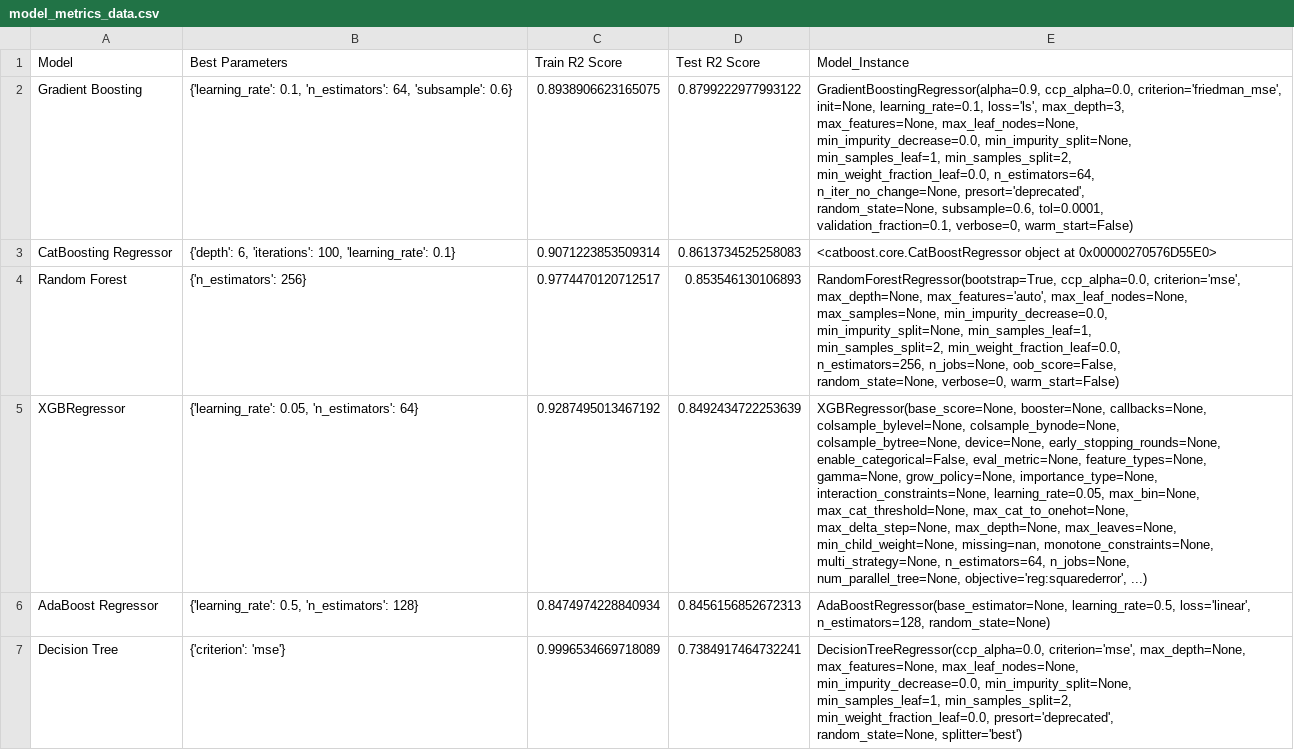
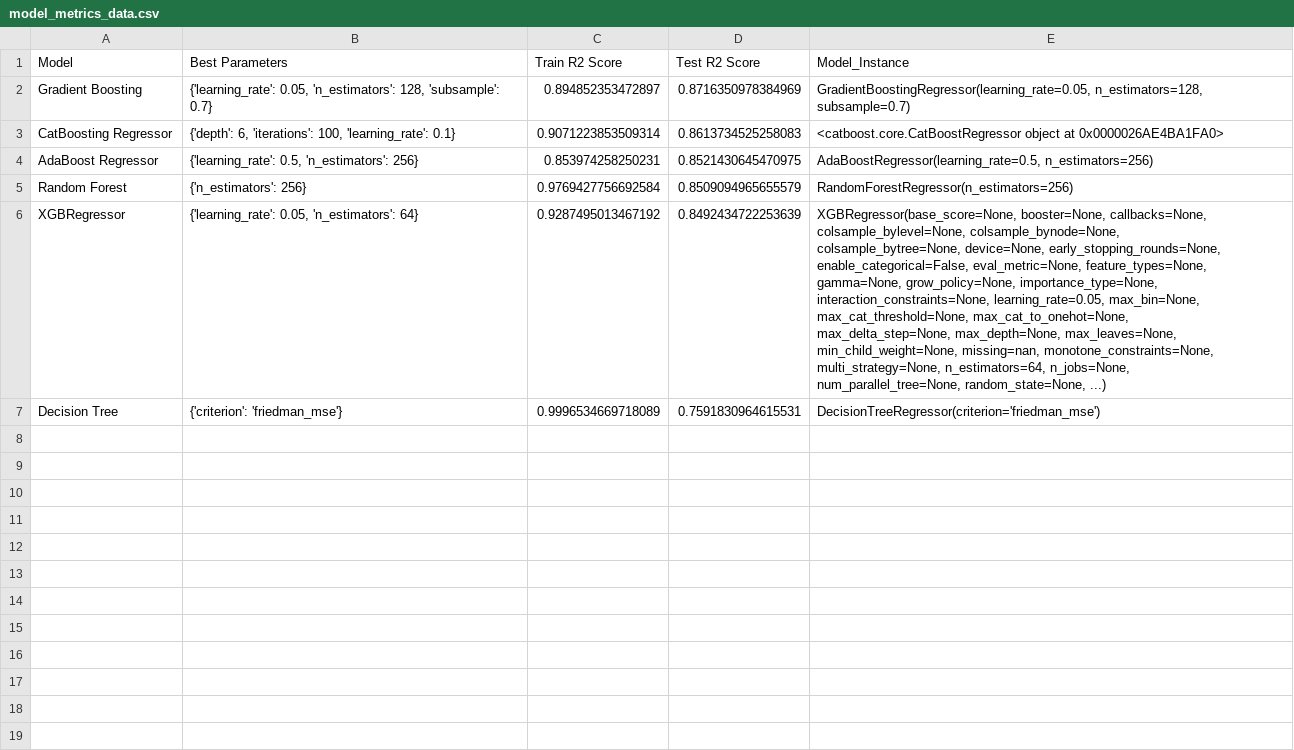
Before and after one commit to perkier/student_score_prediction_aws, a CSV file: artifacts/model_metrics_data.csv, drawn as a sheet.

```diff
--- a/artifacts/model_metrics_data.csv
+++ b/artifacts/model_metrics_data.csv
@@ -1,37 +1,17 @@
 Model,Best Parameters,Train R2 Score,Test R2 Score,Model_Instance
-Gradient Boosting,"{'learning_rate': 0.1, 'n_estimators': 64, 'subsample': 0.6}",0.8938906623165075,0.8799222977993122,"GradientBoostingRegressor(alpha=0.9, ccp_alpha=0.0, criterion='friedman_mse',
-                          init=None, learning_rate=0.1, loss='ls', max_depth=3,
-                          max_features=None, max_leaf_nodes=None,
-                          min_impurity_decrease=0.0, min_impurity_split=None,
-                          min_samples_leaf=1, min_samples_split=2,
-                          min_weight_fraction_leaf=0.0, n_estimators=64,
-                          n_iter_no_change=None, presort='deprecated',
-                          random_state=None, subsample=0.6, tol=0.0001,
-                          validation_fraction=0.1, verbose=0, warm_start=False)"
-CatBoosting Regressor,"{'depth': 6, 'iterations': 100, 'learning_rate': 0.1}",0.9071223853509314,0.8613734525258083,<catboost.core.CatBoostRegressor object at 0x00000270576D55E0>
-Random Forest,{'n_estimators': 256},0.9774470120712517,0.853546130106893,"RandomForestRegressor(bootstrap=True, ccp_alpha=0.0, criterion='mse',
-                      max_depth=None, max_features='auto', max_leaf_nodes=None,
-                      max_samples=None, min_impurity_decrease=0.0,
-                      min_impurity_split=None, min_samples_leaf=1,
-                      min_samples_split=2, min_weight_fraction_leaf=0.0,
-                      n_estimators=256, n_jobs=None, oob_score=False,
-                      random_state=None, verbose=0, warm_start=False)"
-XGBRegressor,"{'learning_rate': 0.05, 'n_estimators': 64}",0.9287495013467192,0.8492434722253639,"XGBRegressor(base_score=None, booster=None, callbacks=None,
-             colsample_bylevel=None, colsample_bynode=None,
-             colsample_bytree=None, device=None, early_stopping_rounds=None,
-             enable_categorical=False, eval_metric=None, feature_types=None,
-             gamma=None, grow_policy=None, importance_type=None,
-             interaction_constraints=None, learning_rate=0.05, max_bin=None,
-             max_cat_threshold=None, max_cat_to_onehot=None,
-             max_delta_step=None, max_depth=None, max_leaves=None,
-             min_child_weight=None, missing=nan, monotone_constraints=None,
-             multi_strategy=None, n_estimators=64, n_jobs=None,
-             num_parallel_tree=None, objective='reg:squarederror', ...)"
-AdaBoost Regressor,"{'learning_rate': 0.5, 'n_estimators': 128}",0.8474974228840934,0.8456156852672313,"AdaBoostRegressor(base_estimator=None, learning_rate=0.5, loss='linear',
-                  n_estimators=128, random_state=None)"
-Decision Tree,{'criterion': 'mse'},0.9996534669718089,0.7384917464732241,"DecisionTreeRegressor(ccp_alpha=0.0, criterion='mse', max_depth=None,
-                      max_features=None, max_leaf_nodes=None,
-                      min_impurity_decrease=0.0, min_impurity_split=None,
-                      min_samples_leaf=1, min_samples_split=2,
-                      min_weight_fraction_leaf=0.0, presort='deprecated',
-                      random_state=None, splitter='best')"
+Gradient Boosting,"{'learning_rate': 0.05, 'n_estimators': 128, 'subsample': 0.7}",0.894852353472897,0.8716350978384969,"GradientBoostingRegressor(learning_rate=0.05, n_estimators=128, subsample=0.7)"
+CatBoosting Regressor,"{'depth': 6, 'iterations': 100, 'learning_rate': 0.1}",0.9071223853509314,0.8613734525258083,<catboost.core.CatBoostRegressor object at 0x0000026AE4BA1FA0>
+AdaBoost Regressor,"{'learning_rate': 0.5, 'n_estimators': 256}",0.853974258250231,0.8521430645470975,"AdaBoostRegressor(learning_rate=0.5, n_estimators=256)"
+Random Forest,{'n_estimators': 256},0.9769427756692584,0.8509094965655579,RandomForestRegressor(n_estimators=256)
+XGBRegressor,"{'learning_rate': 0.05, 'n_estimators': 64}",0.9287495013467192,0.8492434722253639,"XGBRegressor(base_score=None, booster=None, callbacks=None,
+             colsample_bylevel=None, colsample_bynode=None,
+             colsample_bytree=None, device=None, early_stopping_rounds=None,
+             enable_categorical=False, eval_metric=None, feature_types=None,
+             gamma=None, grow_policy=None, importance_type=None,
+             interaction_constraints=None, learning_rate=0.05, max_bin=None,
+             max_cat_threshold=None, max_cat_to_onehot=None,
+             max_delta_step=None, max_depth=None, max_leaves=None,
+             min_child_weight=None, missing=nan, monotone_constraints=None,
+             multi_strategy=None, n_estimators=64, n_jobs=None,
+             num_parallel_tree=None, random_state=None, ...)"
+Decision Tree,{'criterion': 'friedman_mse'},0.9996534669718089,0.7591830964615531,DecisionTreeRegressor(criterion='friedman_mse')
```
Also changed, not shown: src/components/catboost_info/time_left.tsv, 10 other files.
